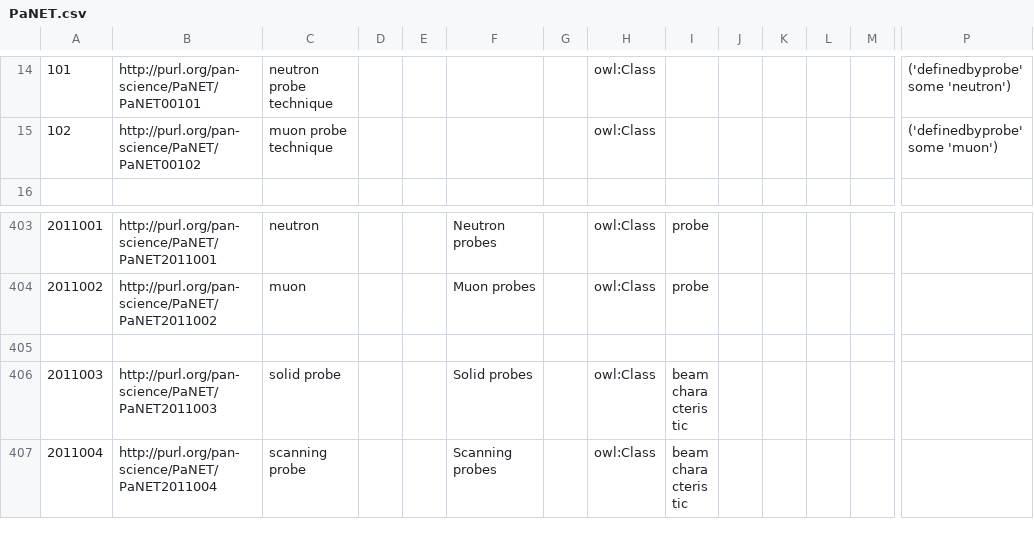
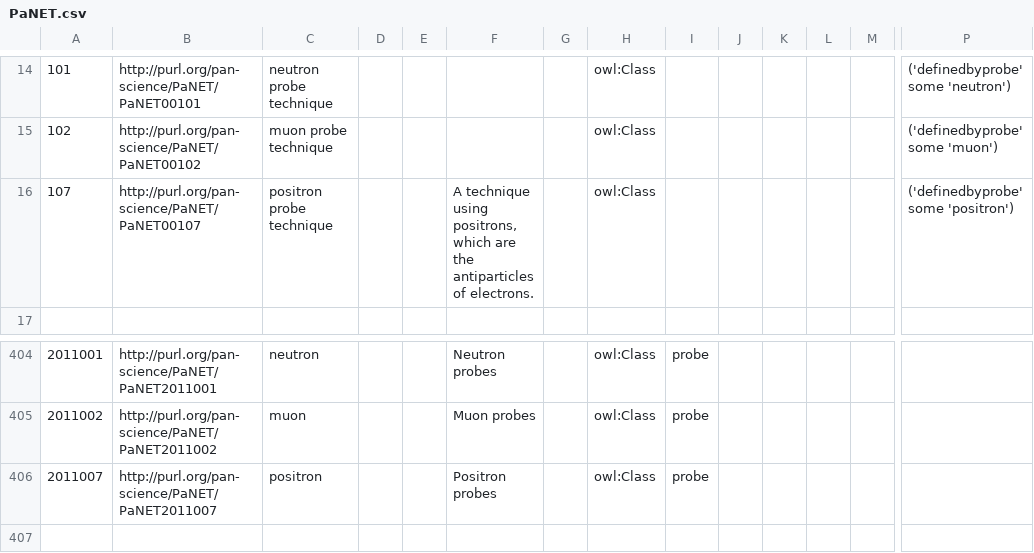
Before and after one commit to eilmiv/PaNET, a CSV file: source/PaNET.csv, drawn as a sheet; only a part is shown, gaps mark what is left out; the shorter side is filled out with more unchanged rows; rows hold the shown columns only; the diff names each change by its address in the sheet, - before the commit and + after, or states it on an @@ line.

Commit message:
Add positron probe
Motivation

Beamlines at neutron sources can provide high-intensity, low-energy positron
beams. Therefore, it is reasonable to include the positron research into PaNET,
as these experiments are performed at the beamlines of large-scale neutron
facilities, which is the current scope of PaNET.

Modification

The technique "positron probe technique" was added, along with the specifier positron.

Result

The foundation has been laid for covering the manifold of positron probes.

```diff
--- a/source/PaNET.csv
+++ b/source/PaNET.csv
+row 16: 107 | http://purl.org/pan-science/PaNET/PaNET00107 | positron probe technique |  |  | A technique using positrons, which are the antiparticles of electrons. |  | owl:Class |  |  |  |  |  | ('definedbyprobe' some 'positron')
+row 406: 2011007 | http://purl.org/pan-science/PaNET/PaNET2011007 | positron |  |  | Positron probes |  | owl:Class | probe
```
